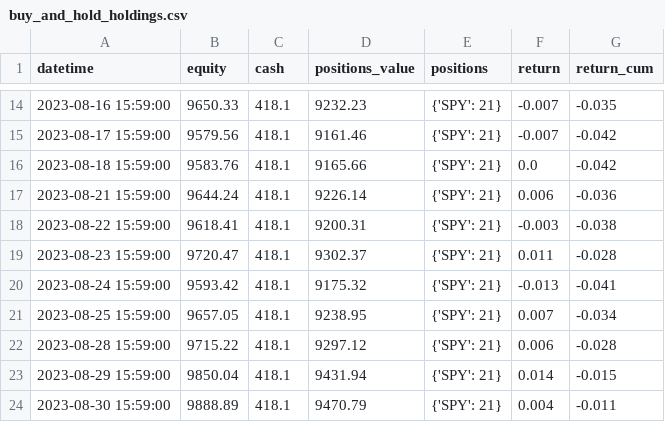
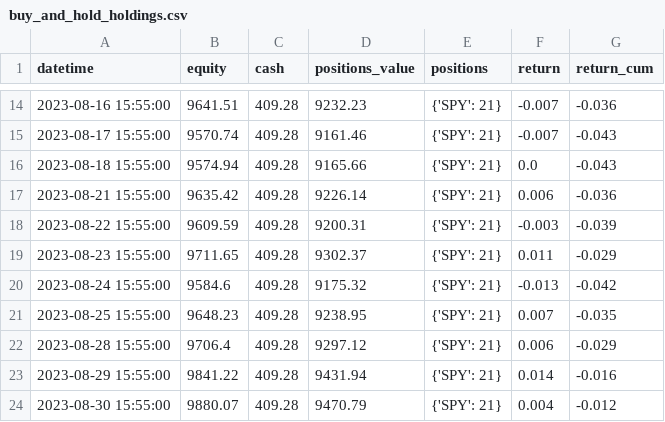
Before and after one commit to shinathan/QSExtended, a CSV file: output/buy_and_hold_holdings.csv, drawn as a sheet; only a part is shown, gaps mark what is left out; the diff covers the shown part only.

```diff
--- a/output/buy_and_hold_holdings.csv
+++ b/output/buy_and_hold_holdings.csv
@@ -14,11 +14,11 @@ datetime,equity,cash,positions_value,positions,return,return_cum
-2023-08-16 15:59:00,9650.33,418.1,9232.23,{'SPY': 21},-0.007,-0.035
-2023-08-17 15:59:00,9579.56,418.1,9161.46,{'SPY': 21},-0.007,-0.042
-2023-08-18 15:59:00,9583.76,418.1,9165.66,{'SPY': 21},0.0,-0.042
-2023-08-21 15:59:00,9644.24,418.1,9226.14,{'SPY': 21},0.006,-0.036
-2023-08-22 15:59:00,9618.41,418.1,9200.31,{'SPY': 21},-0.003,-0.038
-2023-08-23 15:59:00,9720.47,418.1,9302.37,{'SPY': 21},0.011,-0.028
-2023-08-24 15:59:00,9593.42,418.1,9175.32,{'SPY': 21},-0.013,-0.041
-2023-08-25 15:59:00,9657.05,418.1,9238.95,{'SPY': 21},0.007,-0.034
-2023-08-28 15:59:00,9715.22,418.1,9297.12,{'SPY': 21},0.006,-0.028
-2023-08-29 15:59:00,9850.04,418.1,9431.94,{'SPY': 21},0.014,-0.015
-2023-08-30 15:59:00,9888.89,418.1,9470.79,{'SPY': 21},0.004,-0.011
+2023-08-16 15:55:00,9641.51,409.28,9232.23,{'SPY': 21},-0.007,-0.036
+2023-08-17 15:55:00,9570.74,409.28,9161.46,{'SPY': 21},-0.007,-0.043
+2023-08-18 15:55:00,9574.94,409.28,9165.66,{'SPY': 21},0.0,-0.043
+2023-08-21 15:55:00,9635.42,409.28,9226.14,{'SPY': 21},0.006,-0.036
+2023-08-22 15:55:00,9609.59,409.28,9200.31,{'SPY': 21},-0.003,-0.039
+2023-08-23 15:55:00,9711.65,409.28,9302.37,{'SPY': 21},0.011,-0.029
+2023-08-24 15:55:00,9584.6,409.28,9175.32,{'SPY': 21},-0.013,-0.042
+2023-08-25 15:55:00,9648.23,409.28,9238.95,{'SPY': 21},0.007,-0.035
+2023-08-28 15:55:00,9706.4,409.28,9297.12,{'SPY': 21},0.006,-0.029
+2023-08-29 15:55:00,9841.22,409.28,9431.94,{'SPY': 21},0.014,-0.016
+2023-08-30 15:55:00,9880.07,409.28,9470.79,{'SPY': 21},0.004,-0.012
```
Also changed, not shown: 1 added row, 1 removed row and 47 edited cells elsewhere in this file, 5 other files.
